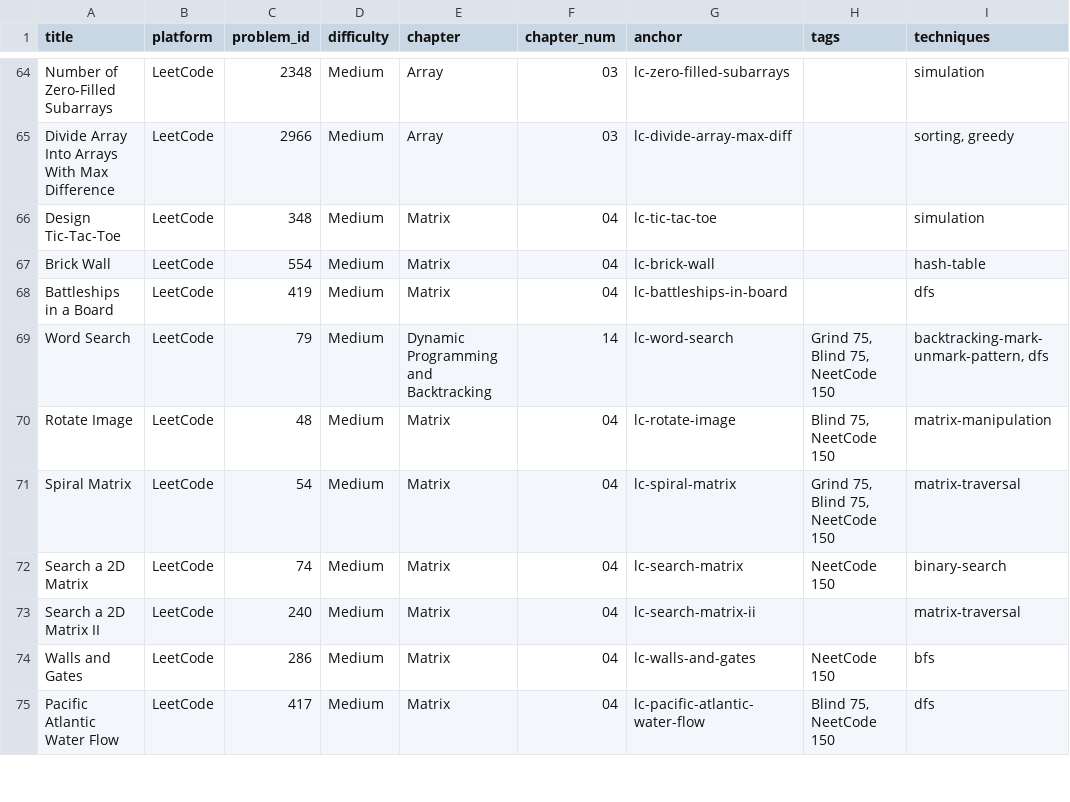
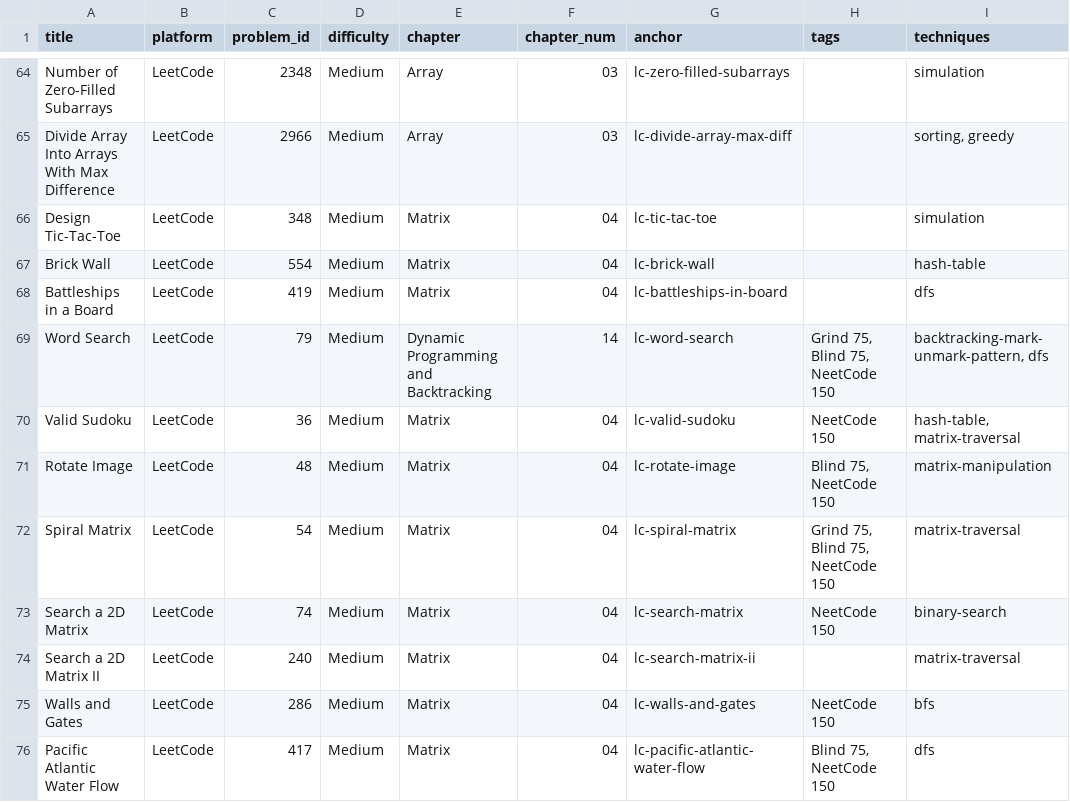
Before and after one commit to mcfongtw/CodingInterview, a CSV file: problems_data.csv, drawn as a sheet; only a part is shown, gaps mark what is left out.

Commit message:
Add LeetCode 36: Valid Sudoku
- Implement Solution 1: Three Separate Passes (Brute Force) in Java
- Implement Solution 2: Single Pass with String Keys (Optimized) in Java
- Include detailed walkthrough, sub-box indexing formulas, and complexity analysis
- Update problems_data.csv with new entry
- Tag with NeetCode 150 and techniques (Hash Table, Matrix Traversal)

```diff
--- a/problems_data.csv
+++ b/problems_data.csv
@@ -69,2 +69,3 @@ Battleships in a Board,LeetCode,419,Medium,Matrix,04,lc-battleships-in-board,,df
 Word Search,LeetCode,79,Medium,Dynamic Programming and Backtracking,14,lc-word-search,"Grind 75, Blind 75, NeetCode 150","backtracking-mark-unmark-pattern, dfs"
+Valid Sudoku,LeetCode,36,Medium,Matrix,04,lc-valid-sudoku,NeetCode 150,"hash-table, matrix-traversal"
 Rotate Image,LeetCode,48,Medium,Matrix,04,lc-rotate-image,"Blind 75, NeetCode 150",matrix-manipulation
```
Also changed, not shown: 1 other file.
